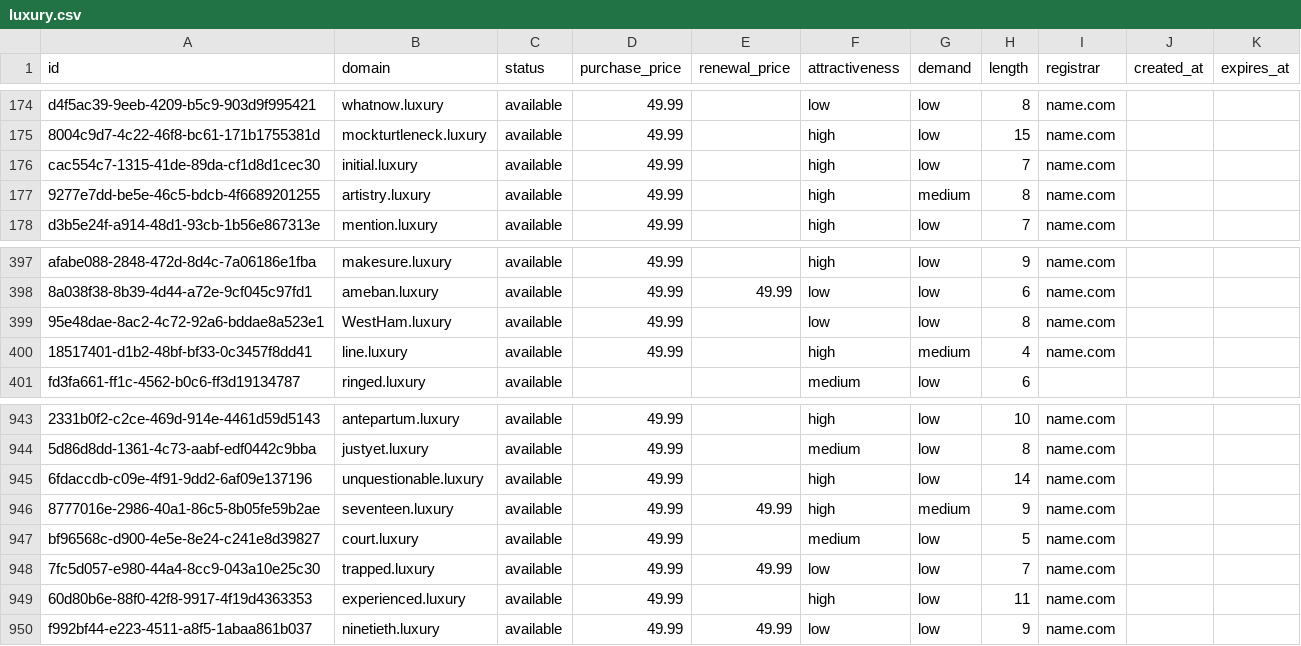
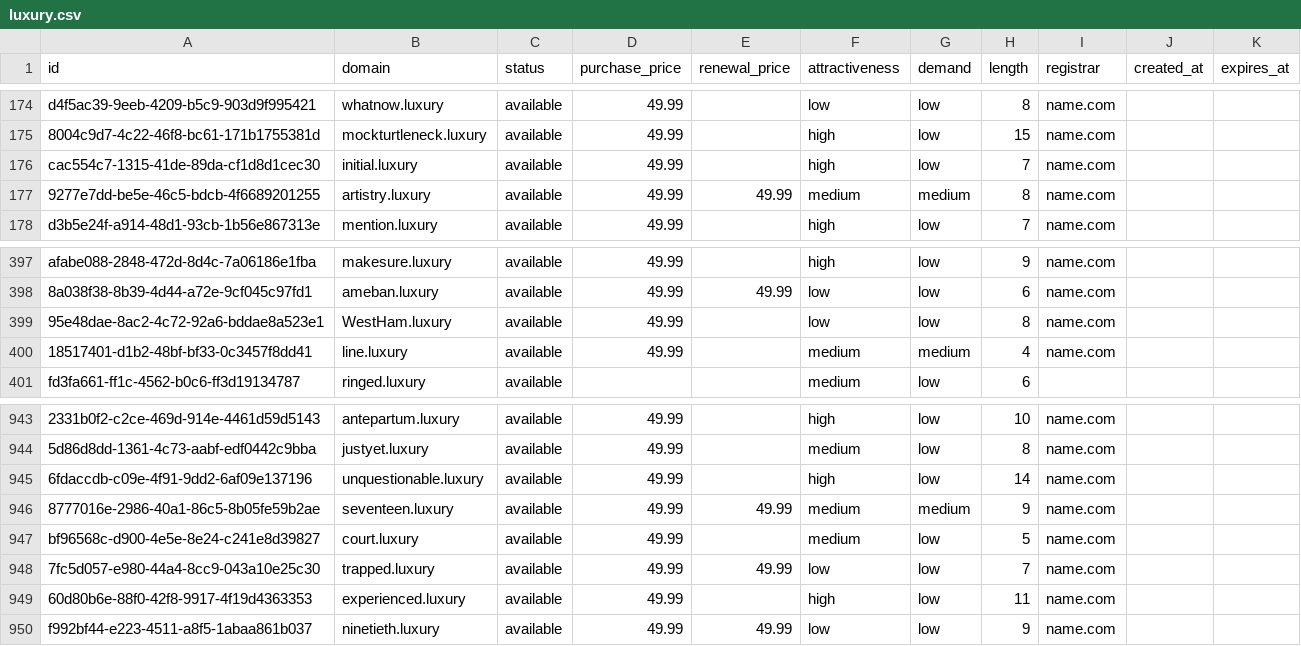
Before and after one commit to UniqueDomains/luxury-oneword-domains, a CSV file: luxury.csv, drawn as a sheet; only a part is shown, gaps mark what is left out; the diff names each change by its address in the sheet, - before the commit and + after, or states it on an @@ line.

Commit message:
Domains update

```diff
--- a/luxury.csv
+++ b/luxury.csv
-E177 (renewal_price): (empty)
+E177 (renewal_price): 49.99
-F177 (attractiveness): high
+F177 (attractiveness): medium
-F400 (attractiveness): high
+F400 (attractiveness): medium
-F946 (attractiveness): high
+F946 (attractiveness): medium
```
Also changed, not shown: 4 other files.
